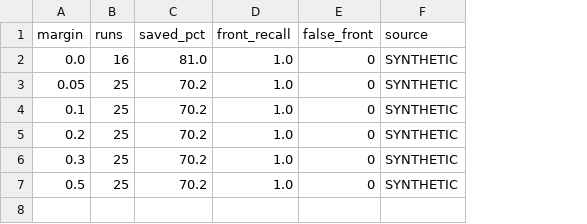
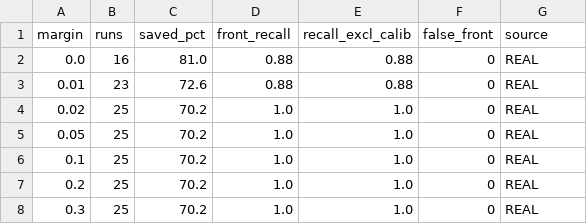
Before and after one commit to mahi1038/HardwareSoftwareCodesign_project, a CSV file: results/expD_pruning.csv, drawn as a sheet; removed rows and columns are numbered as before the commit, all else as after; the diff names each change by its address in the sheet, - before the commit and + after, or states it on an @@ line.

```diff
--- a/results/expD_pruning.csv
+++ b/results/expD_pruning.csv
+column E (recall_excl_calib), row 2: 0.88; rows 5-8: all 1.0
-D2 (front_recall): 1.0
+D2 (front_recall): 0.88
-G2 (source): SYNTHETIC
+G2 (source): REAL
+row 3: 0.01 | 23 | 72.6 | 0.88 | 0.88 | 0 | REAL
+row 4: 0.02 | 25 | 70.2 | 1.0 | 1.0 | 0 | REAL
-G5:G8 (source): SYNTHETIC
+G5:G8 (source): REAL
-row 7: 0.5 | 25 | 70.2 | 1.0 | 0 | SYNTHETIC
```
Also changed, not shown: results/expA_latency.csv, results/expC_offline.csv, 12 other files.
